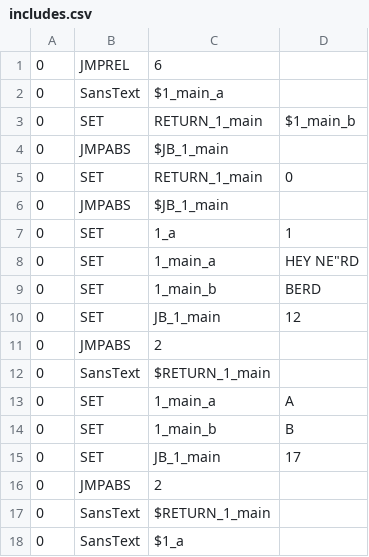
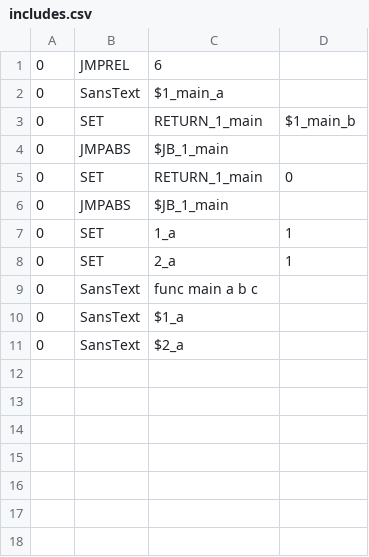
Before and after one commit to justamirror/badtimelang, a CSV file: examples/includes.csv, drawn as a sheet.

```diff
--- a/examples/includes.csv
+++ b/examples/includes.csv
@@ -7,12 +7,5 @@
 0,SET,1_a,1
-0,SET,1_main_a,HEY NE"RD
-0,SET,1_main_b,BERD
-0,SET,JB_1_main,12
-0,JMPABS,2,
-0,SansText,$RETURN_1_main,
-0,SET,1_main_a,A
-0,SET,1_main_b,B
-0,SET,JB_1_main,17
-0,JMPABS,2,
-0,SansText,$RETURN_1_main,
+0,SET,2_a,1
+0,SansText,func main a b c,
 0,SansText,$1_a,
+0,SansText,$2_a,
```
Also changed, not shown: 8 other files.
